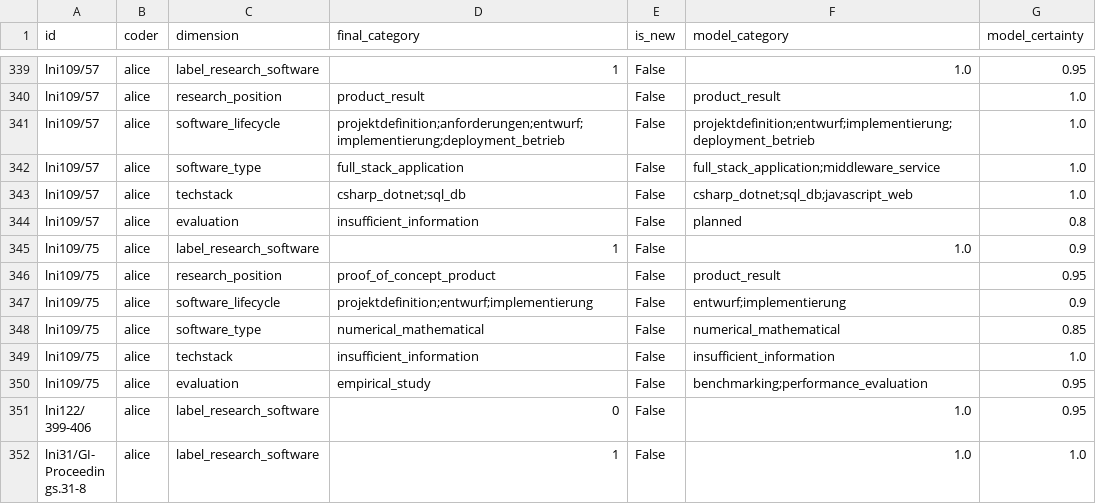
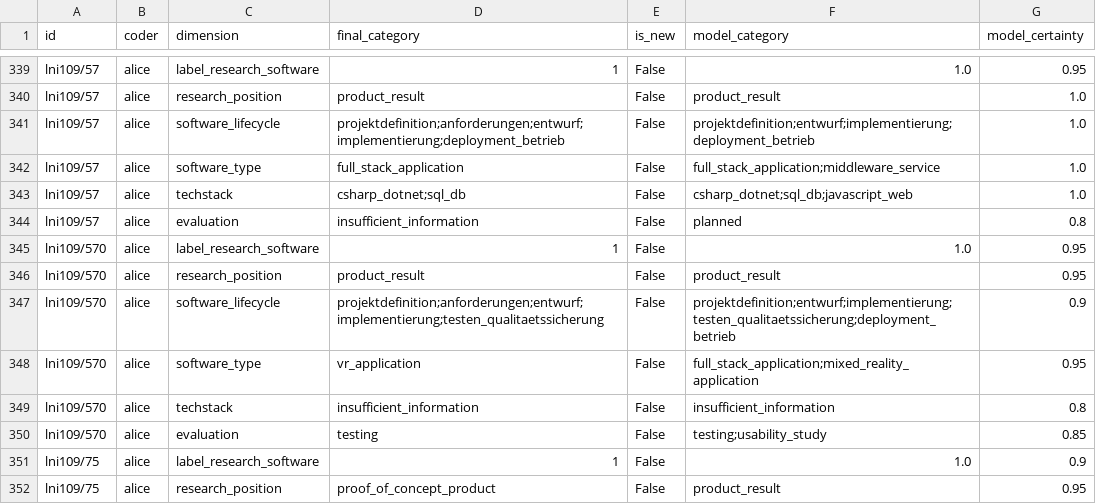
Before and after one commit to juliandehne/lni_study, a CSV file: goldstandard/coding_alice.csv, drawn as a sheet; only a part is shown, gaps mark what is left out; the shorter side is filled out with more unchanged rows.

Commit message:
Gold coding: lni109/570 + usability_study boundary; recovery notes
lni109/570 accepted (VR-Lernanwendung): product_result / full lifecycle
incl. testen_qualitaetssicherung / vr_application / insufficient_information
/ testing. No deployment_betrieb (public use is future tense), no
full_stack_application (its precedence clause defers to vr_application), no
usability_study (no method, sample or instrument; evaluation deferred to
future work).

Schema: usability_study now requires an evaluation laid out as a collection
(method, named participants, reported result); anecdotal use reports code
testing instead. The gap was opened by the same-day re-anchoring of
conceptual_evaluation on the object of evaluation. Changelog lists the 9
rows coded under the old wording.

NEXT_STEPS.md: State snapshot rebuilt after the 08-04 session crash
(frontier 81/202, 76 accepted / 65 rejected, integrity verified clean) plus
a log entry for the recovery, including the ordering caveat for
coding_alice.csv and a correction to an earlier claim that the day's work
was uncommitted.

```diff
--- a/goldstandard/coding_alice.csv
+++ b/goldstandard/coding_alice.csv
@@ -344,2 +344,8 @@ lni109/57,alice,techstack,csharp_dotnet;sql_db,False,csharp_dotnet;sql_db;javasc
 lni109/57,alice,evaluation,insufficient_information,False,planned,0.8
+lni109/570,alice,label_research_software,1,False,1.0,0.95
+lni109/570,alice,research_position,product_result,False,product_result,0.95
+lni109/570,alice,software_lifecycle,projektdefinition;anforderungen;entwurf;implementierung;testen_qualitaetssicherung,False,projektdefinition;entwurf;implementierung;testen_qualitaetssicherung;deployment_betrieb,0.9
+lni109/570,alice,software_type,vr_application,False,full_stack_application;mixed_reality_application,0.95
+lni109/570,alice,techstack,insufficient_information,False,insufficient_information,0.8
+lni109/570,alice,evaluation,testing,False,testing;usability_study,0.85
 lni109/75,alice,label_research_software,1,False,1.0,0.9
```
Also changed, not shown: 3 other files.
